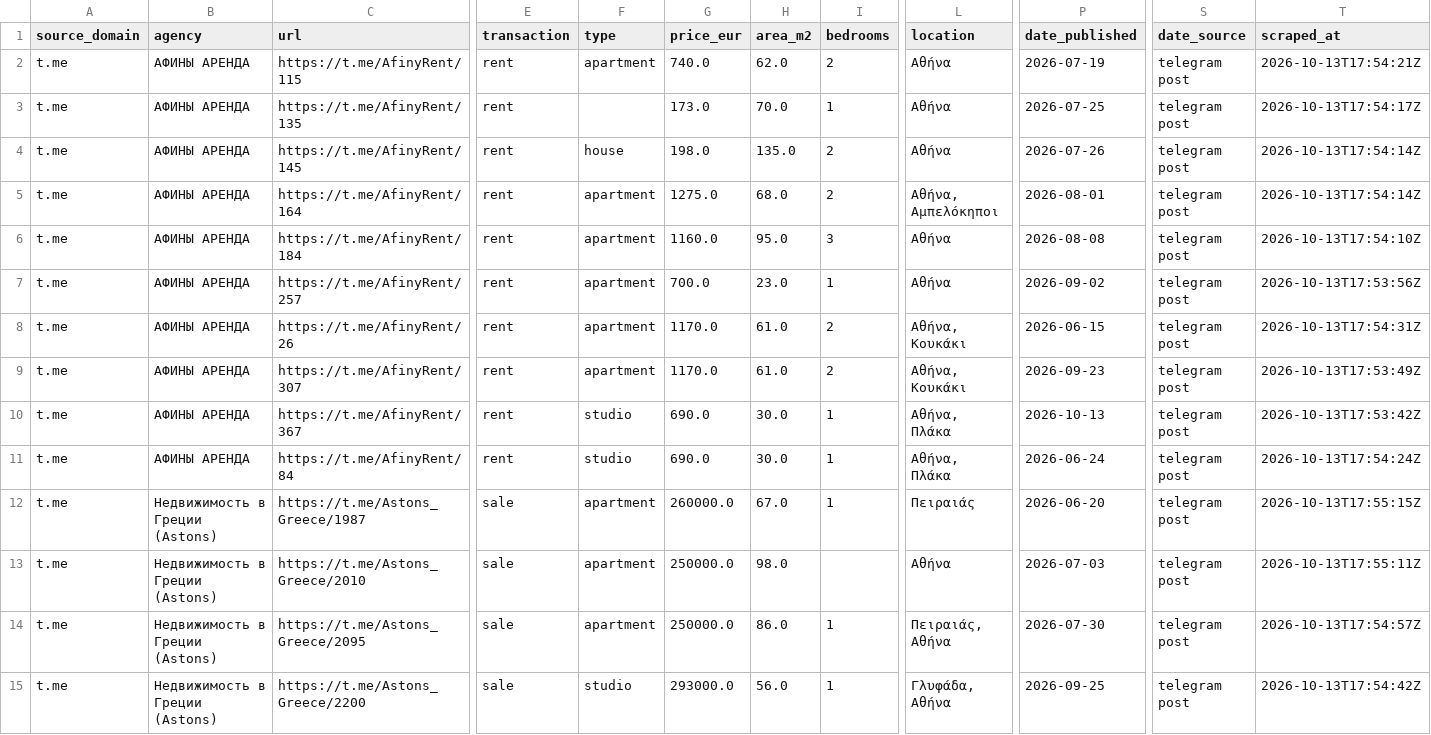
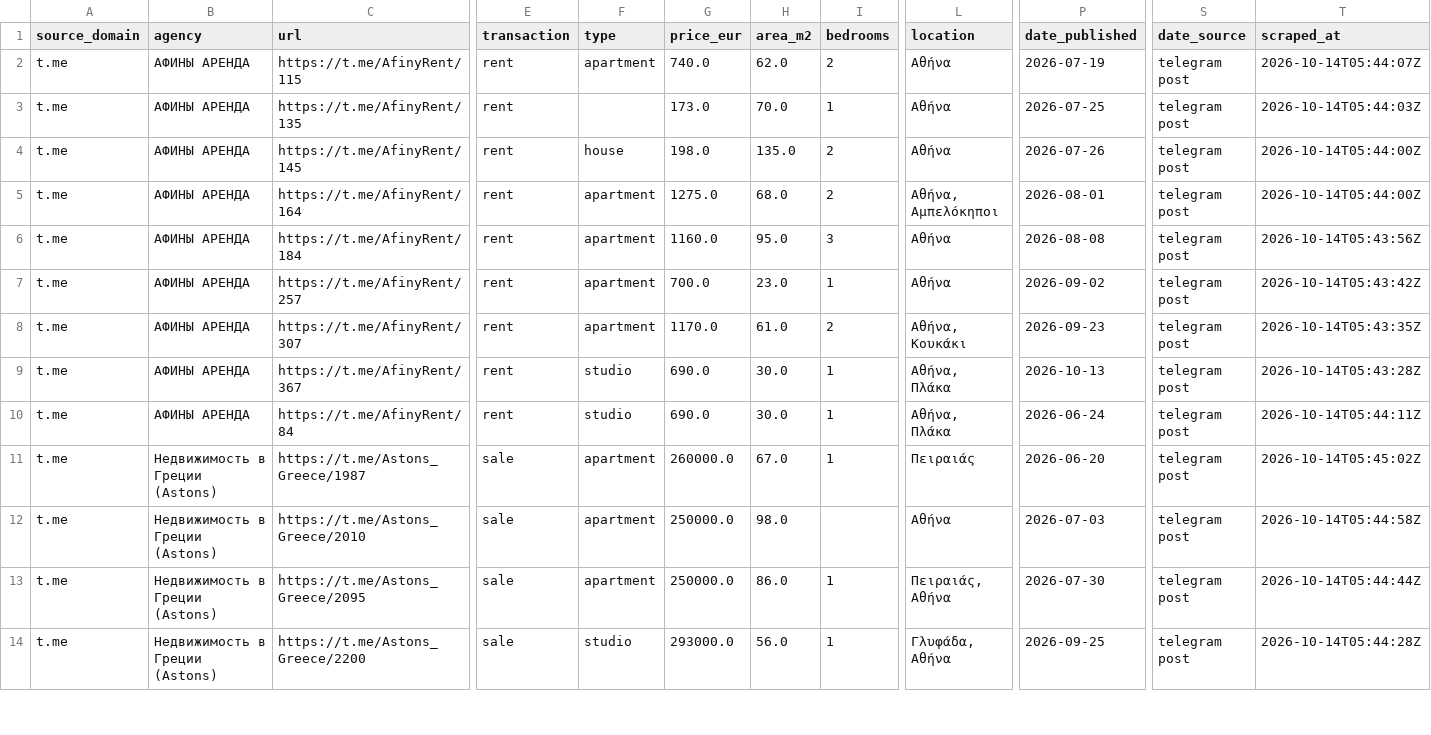
Before and after one commit to jenyshir-eng/Greece-real-estate, a CSV file: cities/athens/data/listings/listings_telegram.csv, drawn as a sheet; only a part is shown, gaps mark what is left out; removed rows and columns are numbered as before the commit, all else as after; rows hold the shown columns only; the diff covers the shown part only; the diff names each change by its address in the sheet, - before the commit and + after, or states it on an @@ line.

```diff
--- a/cities/athens/data/listings/listings_telegram.csv
+++ b/cities/athens/data/listings/listings_telegram.csv
-T2 (scraped_at): 2026-10-13T17:54:21Z
+T2 (scraped_at): 2026-10-14T05:44:07Z
-T3 (scraped_at): 2026-10-13T17:54:17Z
+T3 (scraped_at): 2026-10-14T05:44:03Z
-T4:T5 (scraped_at): 2026-10-13T17:54:14Z
+T4:T5 (scraped_at): 2026-10-14T05:44:00Z
-T6 (scraped_at): 2026-10-13T17:54:10Z
+T6 (scraped_at): 2026-10-14T05:43:56Z
-T7 (scraped_at): 2026-10-13T17:53:56Z
+T7 (scraped_at): 2026-10-14T05:43:42Z
-row 8: t.me | АФИНЫ АРЕНДА | https://t.me/AfinyRent/26 | rent | apartment | 1170.0 | 61.0 | 2 | Αθήνα, Κουκάκι | 2026-06-15 | telegram post | 2026-10-13T17:54:31Z
-T8 (scraped_at): 2026-10-13T17:53:49Z
+T8 (scraped_at): 2026-10-14T05:43:35Z
-T9 (scraped_at): 2026-10-13T17:53:42Z
+T9 (scraped_at): 2026-10-14T05:43:28Z
-T10 (scraped_at): 2026-10-13T17:54:24Z
+T10 (scraped_at): 2026-10-14T05:44:11Z
-T11 (scraped_at): 2026-10-13T17:55:15Z
+T11 (scraped_at): 2026-10-14T05:45:02Z
-T12 (scraped_at): 2026-10-13T17:55:11Z
+T12 (scraped_at): 2026-10-14T05:44:58Z
-T13 (scraped_at): 2026-10-13T17:54:57Z
+T13 (scraped_at): 2026-10-14T05:44:44Z
-T14 (scraped_at): 2026-10-13T17:54:42Z
+T14 (scraped_at): 2026-10-14T05:44:28Z
```
Also changed, not shown: 50 edited cells elsewhere in this file, cities/athens/data/listings/collect_report.csv, cities/athens/data/listings/district_hints.csv, 14 other files.
